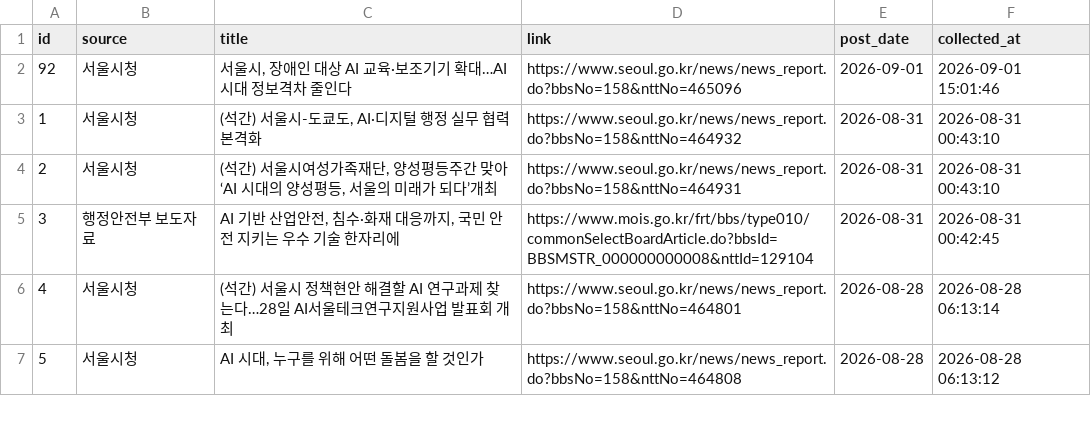
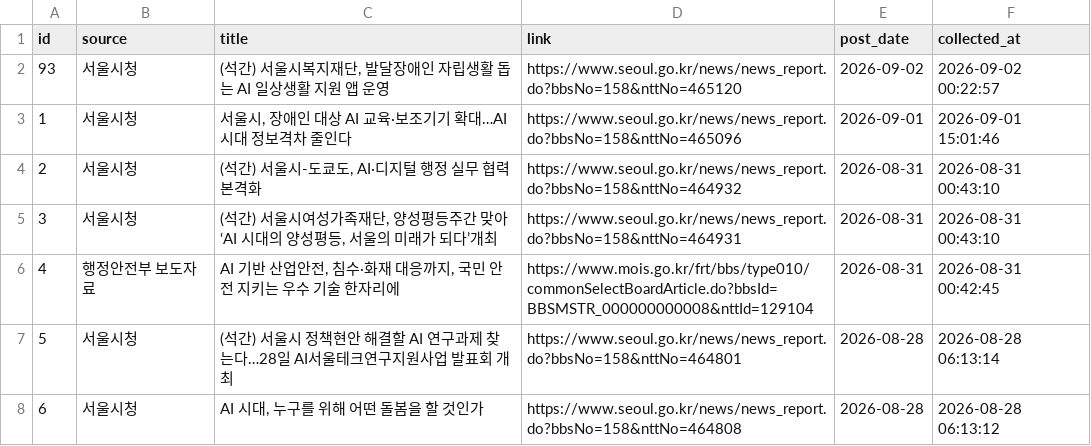
Before and after one commit to dynamicalequilibrium-source/monitor2, a CSV file: data/support_projects.csv, drawn as a sheet; only a part is shown; addresses are those after the commit; the diff names each change by its address in the sheet, - before the commit and + after, or states it on an @@ line.

```diff
--- a/data/support_projects.csv
+++ b/data/support_projects.csv
+row 2: 93 | 서울시청 | (석간) 서울시복지재단, 발달장애인 자립생활 돕는 AI 일상생활 지원 앱 운영 | https://www.seoul.go.kr/news/news_report.do?bbsNo=158&nttNo=465120 | 2026-09-02 | 2026-09-02 00:22:57
@@ column A (id) renumbered from row 3 down @@
```
